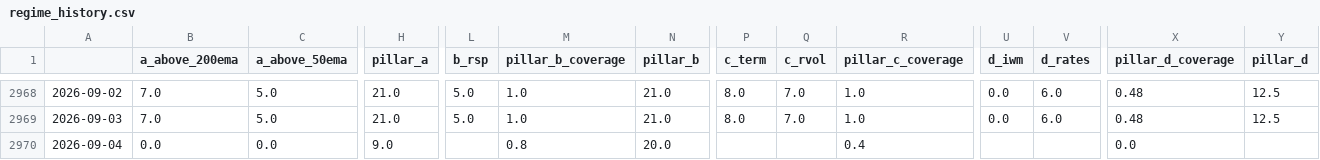
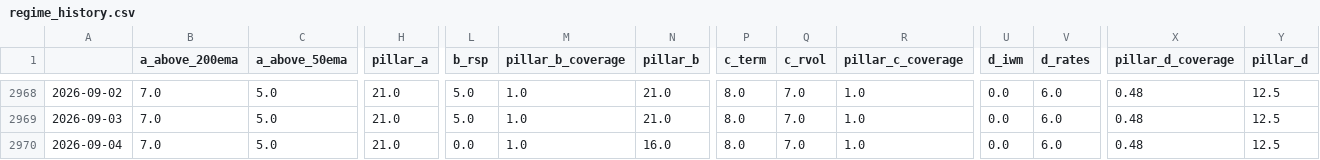
Before and after one commit to ShinJun01/us-market-system, a CSV file: results/regime_history.csv, drawn as a sheet; only a part is shown, gaps mark what is left out; the diff covers the shown part only; the diff names each change by its address in the sheet, - before the commit and + after, or states it on an @@ line.

```diff
--- a/results/regime_history.csv
+++ b/results/regime_history.csv
-B2970 (a_above_200ema): 0.0
+B2970 (a_above_200ema): 7.0
-C2970 (a_above_50ema): 0.0
+C2970 (a_above_50ema): 5.0
-H2970 (pillar_a): 9.0
+H2970 (pillar_a): 21.0
-L2970 (b_rsp): (empty)
+L2970 (b_rsp): 0.0
-M2970 (pillar_b_coverage): 0.8
+M2970 (pillar_b_coverage): 1.0
-N2970 (pillar_b): 20.0
+N2970 (pillar_b): 16.0
-P2970 (c_term): (empty)
+P2970 (c_term): 8.0
-Q2970 (c_rvol): (empty)
+Q2970 (c_rvol): 7.0
-R2970 (pillar_c_coverage): 0.4
+R2970 (pillar_c_coverage): 1.0
-U2970 (d_iwm): (empty)
+U2970 (d_iwm): 0.0
-V2970 (d_rates): (empty)
+V2970 (d_rates): 6.0
-X2970 (pillar_d_coverage): 0.0
+X2970 (pillar_d_coverage): 0.48
-Y2970 (pillar_d): (empty)
+Y2970 (pillar_d): 12.5
```
Also changed, not shown: 2 edited cells elsewhere in this file, 6 other files.
